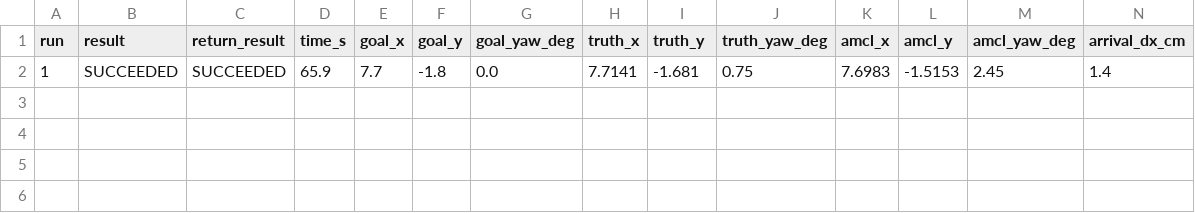
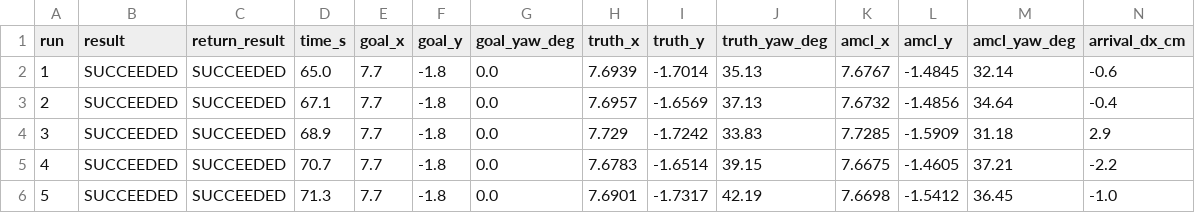
Before and after one commit to cuycorp/Navigation-n-Slam-AgitBotX2Ultra, a CSV file: results/arrival_baseline.csv, drawn as a sheet; only a part is shown; removed rows and columns are numbered as before the commit, all else as after; rows hold the shown columns only; the diff names each change by its address in the sheet, - before the commit and + after, or states it on an @@ line.

Commit message:
feat: tune Nav2 for precise arrival (Q4.3)
- nav2.yaml: goal tolerance 3 cm / 0.05 rad, slower final approach, final turn 0.4 rad/s (was 1.8: braking overshoot of about 36 deg)
- results: re-run 5-run baseline (the committed file held a 1-run test), tuned 5 runs, and the 3-run test of each tuning step
- heading error 37.5 -> 1.2 deg mean; position 14.3 cm mean, limited by a 10 cm map offset in the meeting room
- README: tuned settings, result files, use OUT= for tests

```diff
--- a/results/arrival_baseline.csv
+++ b/results/arrival_baseline.csv
-row 2: 1 | SUCCEEDED | SUCCEEDED | 65.9 | 7.7 | -1.8 | 0.0 | 7.7141 | -1.681 | 0.75 | 7.6983 | -1.5153 | 2.45 | 1.4
+row 2: 1 | SUCCEEDED | SUCCEEDED | 65.0 | 7.7 | -1.8 | 0.0 | 7.6939 | -1.7014 | 35.13 | 7.6767 | -1.4845 | 32.14 | -0.6
+row 3: 2 | SUCCEEDED | SUCCEEDED | 67.1 | 7.7 | -1.8 | 0.0 | 7.6957 | -1.6569 | 37.13 | 7.6732 | -1.4856 | 34.64 | -0.4
+row 4: 3 | SUCCEEDED | SUCCEEDED | 68.9 | 7.7 | -1.8 | 0.0 | 7.729 | -1.7242 | 33.83 | 7.7285 | -1.5909 | 31.18 | 2.9
+row 5: 4 | SUCCEEDED | SUCCEEDED | 70.7 | 7.7 | -1.8 | 0.0 | 7.6783 | -1.6514 | 39.15 | 7.6675 | -1.4605 | 37.21 | -2.2
+row 6: 5 | SUCCEEDED | SUCCEEDED | 71.3 | 7.7 | -1.8 | 0.0 | 7.6901 | -1.7317 | 42.19 | 7.6698 | -1.5412 | 36.45 | -1.0
```
Also changed, not shown: 7 other files.
